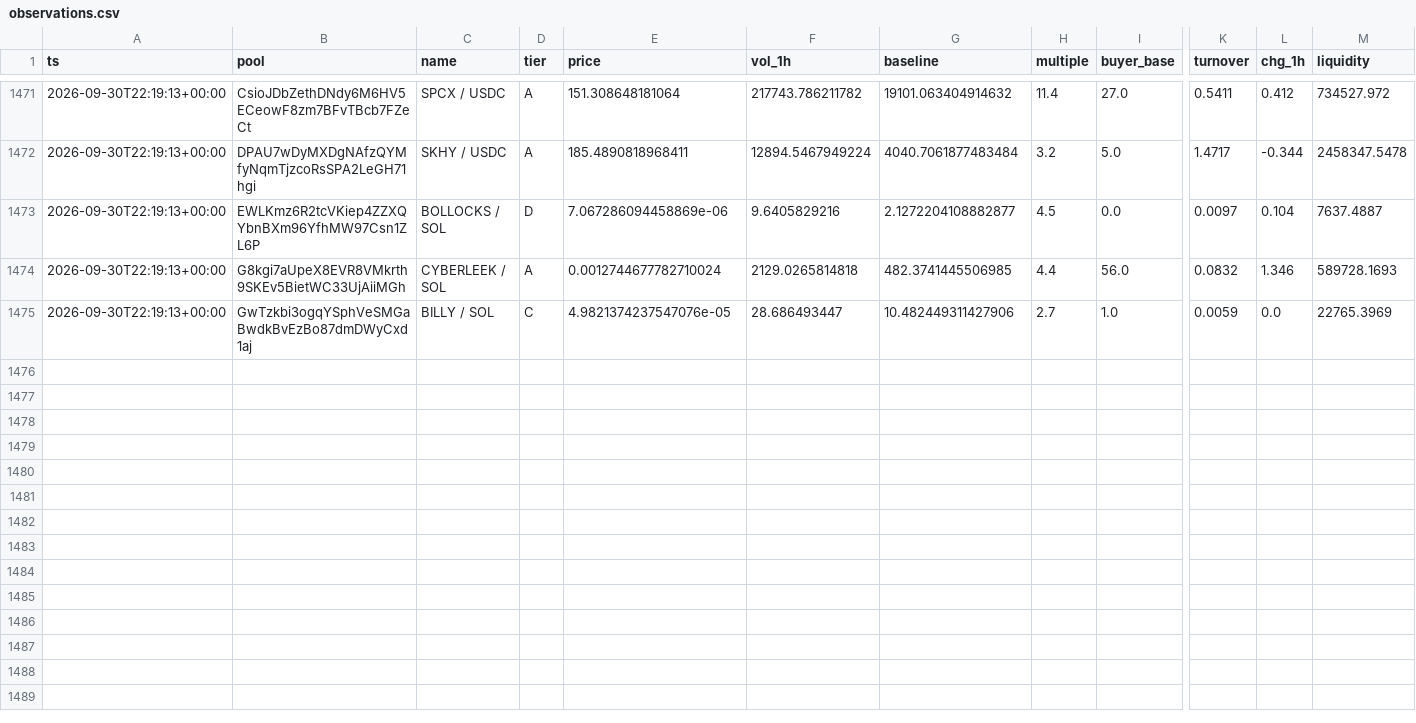
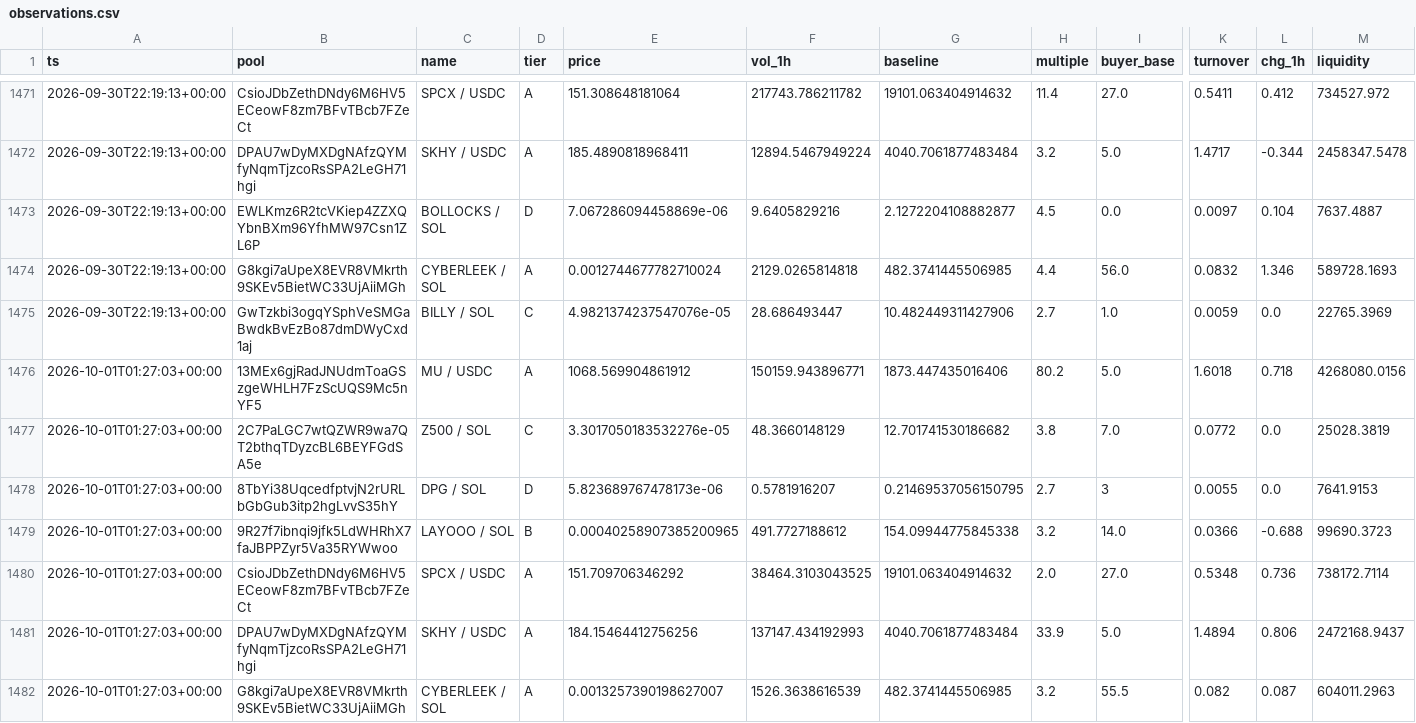
Before and after one commit to kennyasamoah/Kryptsig, a CSV file: observations.csv, drawn as a sheet; only a part is shown, gaps mark what is left out; rows hold the shown columns only; the diff names each change by its address in the sheet, - before the commit and + after, or states it on an @@ line.

```diff
--- a/observations.csv
+++ b/observations.csv
+row 1476: 2026-10-01T01:27:03+00:00 | 13MEx6gjRadJNUdmToaGSzgeWHLH7FzScUQS9Mc5nYF5 | MU / USDC | A | 1068.569904861912 | 150159.943896771 | 1873.447435016406 | 80.2 | 5.0 | 1.6018 | 0.718 | 4268080.0156
+row 1477: 2026-10-01T01:27:03+00:00 | 2C7PaLGC7wtQZWR9wa7QT2bthqTDyzcBL6BEYFGdSA5e | Z500 / SOL | C | 3.3017050183532276e-05 | 48.3660148129 | 12.701741530186682 | 3.8 | 7.0 | 0.0772 | 0.0 | 25028.3819
+row 1478: 2026-10-01T01:27:03+00:00 | 8TbYi38UqcedfptvjN2rURLbGbGub3itp2hgLvvS35hY | DPG / SOL | D | 5.823689767478173e-06 | 0.5781916207 | 0.21469537056150795 | 2.7 | 3 | 0.0055 | 0.0 | 7641.9153
+row 1479: 2026-10-01T01:27:03+00:00 | 9R27f7ibnqi9jfk5LdWHRhX7faJBPPZyr5Va35RYWwoo | LAYOOO / SOL | B | 0.00040258907385200965 | 491.7727188612 | 154.09944775845338 | 3.2 | 14.0 | 0.0366 | -0.688 | 99690.3723
+row 1480: 2026-10-01T01:27:03+00:00 | CsioJDbZethDNdy6M6HV5ECeowF8zm7BFvTBcb7FZeCt | SPCX / USDC | A | 151.709706346292 | 38464.3103043525 | 19101.063404914632 | 2.0 | 27.0 | 0.5348 | 0.736 | 738172.7114
+row 1481: 2026-10-01T01:27:03+00:00 | DPAU7wDyMXDgNAfzQYMfyNqmTjzcoRsSPA2LeGH71hgi | SKHY / USDC | A | 184.15464412756256 | 137147.434192993 | 4040.7061877483484 | 33.9 | 5.0 | 1.4894 | 0.806 | 2472168.9437
+row 1482: 2026-10-01T01:27:03+00:00 | G8kgi7aUpeX8EVR8VMkrth9SKEv5BietWC33UjAiiMGh | CYBERLEEK / SOL | A | 0.0013257390198627007 | 1526.3638616539 | 482.3741445506985 | 3.2 | 55.5 | 0.082 | 0.087 | 604011.2963
```
Also changed, not shown: admitted.csv, 1 other file.
